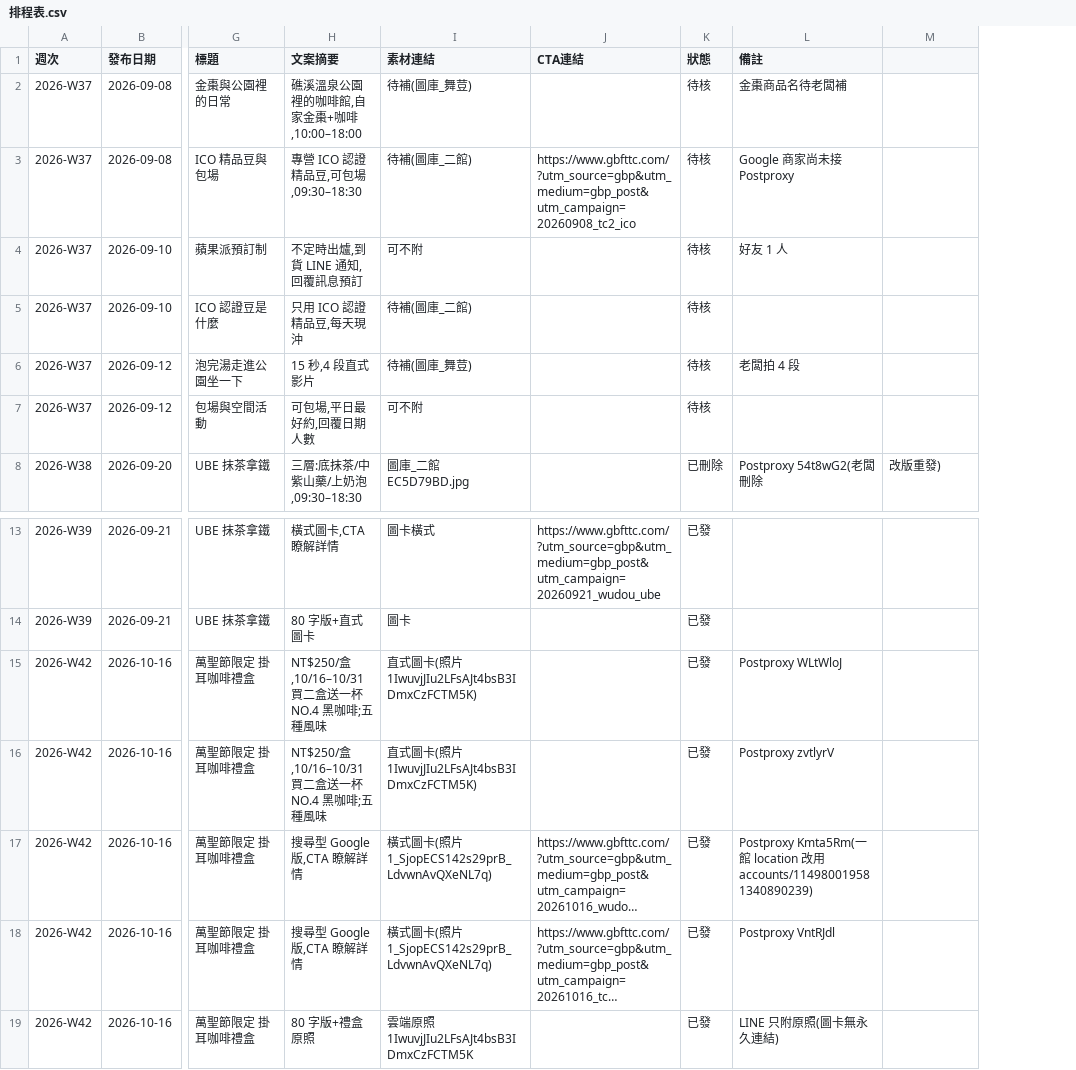
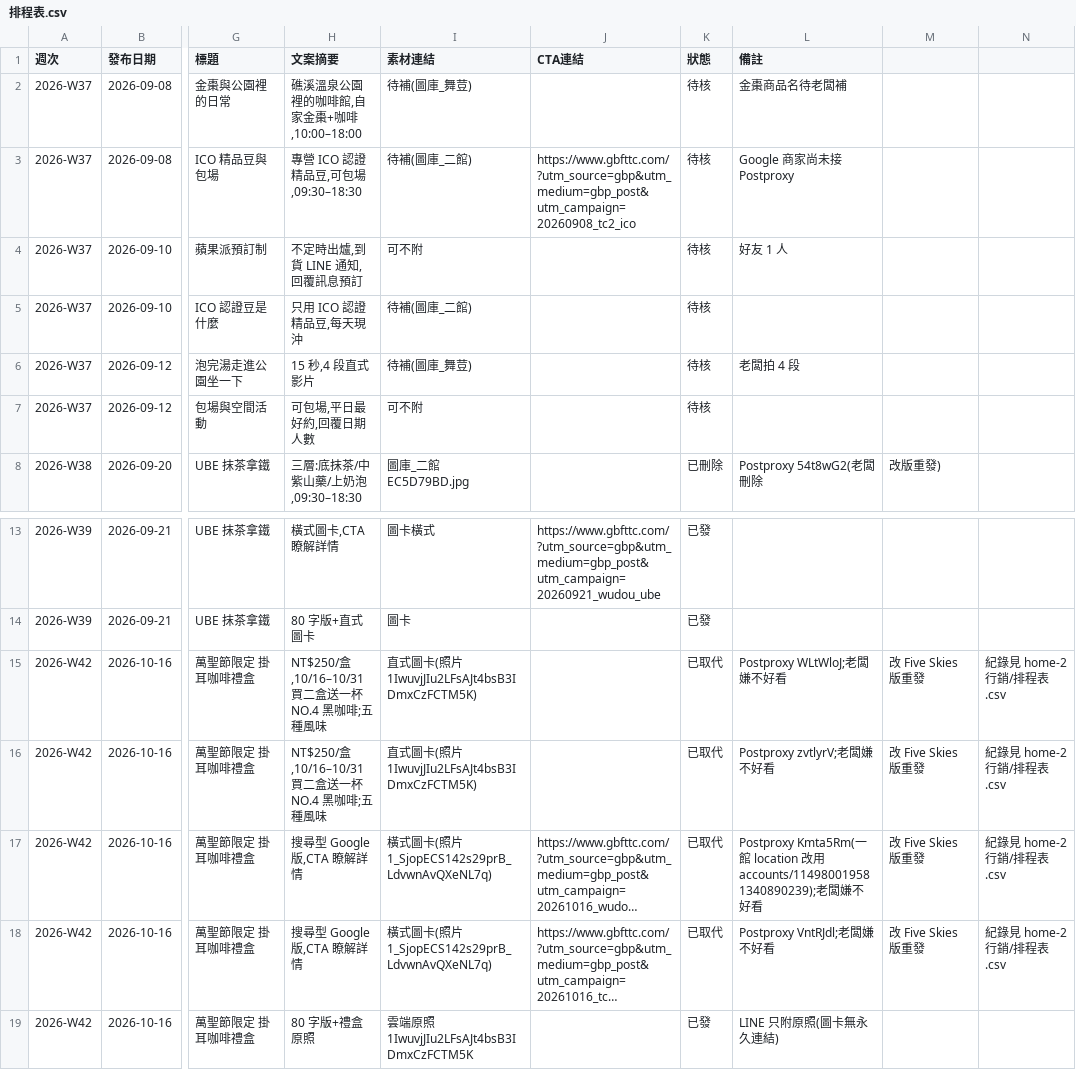
Before and after one commit to onlycoffee99/home-1, a CSV file: 行銷/排程表.csv, drawn as a sheet; only a part is shown, gaps mark what is left out; long unchanged cells end in …; the diff names each change by its address in the sheet, - before the commit and + after, or states it on an @@ line.

```diff
--- a/行銷/排程表.csv
+++ b/行銷/排程表.csv
+column N, rows 15-18: all 紀錄見 home-2 行銷/排程表.csv
-K15:K18 (狀態): 已發
+K15:K18 (狀態): 已取代
-L15 (備註): Postproxy WLtWloJ
+L15 (備註): Postproxy WLtWloJ;老闆嫌不好看
-M15:M18: (empty)
+M15:M18: 改 Five Skies 版重發
-L16 (備註): Postproxy zvtlyrV
+L16 (備註): Postproxy zvtlyrV;老闆嫌不好看
-L17 (備註): …用 accounts/114980019581340890239)
+L17 (備註): …用 accounts/114980019581340890239);老闆嫌不好看
-L18 (備註): Postproxy VntRJdl
+L18 (備註): Postproxy VntRJdl;老闆嫌不好看
```
